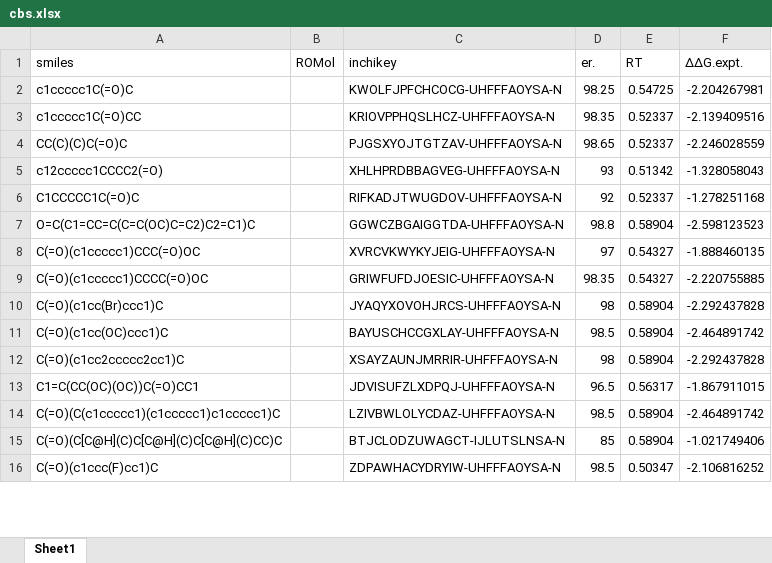
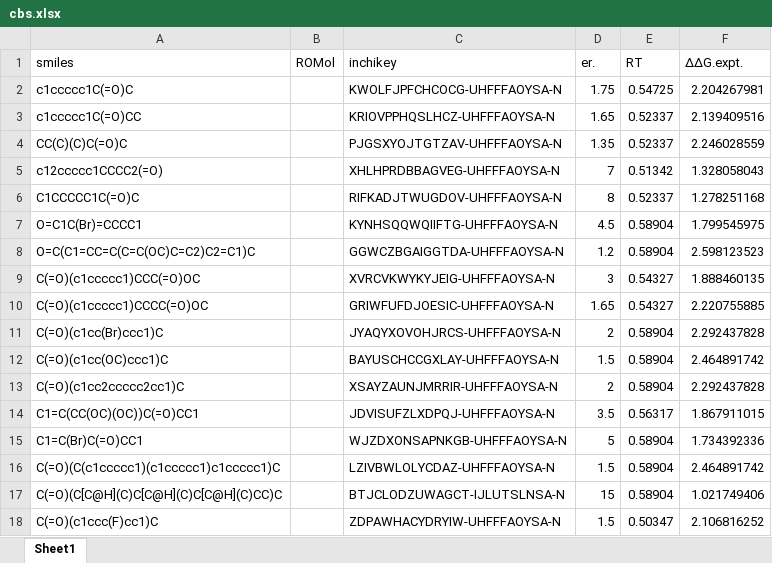
Before and after one commit to poclab-web/eCoMFA, an Excel workbook: arranged_dataset/cbs.xlsx, sheet Sheet1, drawn as a sheet; only a part is shown; values as stored, in another font and other column widths than the file's, no borders; charts and pictures not drawn; addresses are those after the commit; the diff covers the shown part only; the diff names each change by its address in the sheet, - before the commit and + after, or states it on an @@ line.

```diff
--- a/arranged_dataset/cbs.xlsx (sheet Sheet1)
+++ b/arranged_dataset/cbs.xlsx (sheet Sheet1)
-D2 (er.): 98.25
+D2 (er.): 1.75
-F2 (ΔΔG.expt.): -2.204267981
+F2 (ΔΔG.expt.): 2.204267981
-D3 (er.): 98.35
+D3 (er.): 1.65
-F3 (ΔΔG.expt.): -2.139409516
+F3 (ΔΔG.expt.): 2.139409516
-D4 (er.): 98.65
+D4 (er.): 1.35
-F4 (ΔΔG.expt.): -2.246028559
+F4 (ΔΔG.expt.): 2.246028559
-D5 (er.): 93
+D5 (er.): 7
-F5 (ΔΔG.expt.): -1.328058043
+F5 (ΔΔG.expt.): 1.328058043
-D6 (er.): 92
+D6 (er.): 8
-F6 (ΔΔG.expt.): -1.278251168
+F6 (ΔΔG.expt.): 1.278251168
+row 7: O=C1C(Br)=CCCC1 |  | KYNHSQQWQIIFTG-UHFFFAOYSA-N | 4.5 | 0.58904 | 1.799545975
-D8 (er.): 98.8
+D8 (er.): 1.2
-F8 (ΔΔG.expt.): -2.598123523
+F8 (ΔΔG.expt.): 2.598123523
-D9 (er.): 97
+D9 (er.): 3
-F9 (ΔΔG.expt.): -1.888460135
+F9 (ΔΔG.expt.): 1.888460135
-D10 (er.): 98.35
+D10 (er.): 1.65
-F10 (ΔΔG.expt.): -2.220755885
+F10 (ΔΔG.expt.): 2.220755885
-D11 (er.): 98
+D11 (er.): 2
-F11 (ΔΔG.expt.): -2.292437828
+F11 (ΔΔG.expt.): 2.292437828
-D12 (er.): 98.5
+D12 (er.): 1.5
-F12 (ΔΔG.expt.): -2.464891742
+F12 (ΔΔG.expt.): 2.464891742
-D13 (er.): 98
+D13 (er.): 2
-F13 (ΔΔG.expt.): -2.292437828
+F13 (ΔΔG.expt.): 2.292437828
-D14 (er.): 96.5
+D14 (er.): 3.5
-F14 (ΔΔG.expt.): -1.867911015
+F14 (ΔΔG.expt.): 1.867911015
+row 15: C1=C(Br)C(=O)CC1 |  | WJZDXONSAPNKGB-UHFFFAOYSA-N | 5 | 0.58904 | 1.734392336
-D16 (er.): 98.5
+D16 (er.): 1.5
-F16 (ΔΔG.expt.): -2.464891742
+F16 (ΔΔG.expt.): 2.464891742
-D17 (er.): 85
+D17 (er.): 15
-F17 (ΔΔG.expt.): -1.021749406
+F17 (ΔΔG.expt.): 1.021749406
-D18 (er.): 98.5
+D18 (er.): 1.5
-F18 (ΔΔG.expt.): -2.106816252
+F18 (ΔΔG.expt.): 2.106816252
```
Also changed, not shown: 1 added row and 126 edited cells elsewhere in this sheet, charts or pictures, arranged_dataset/DIP-chloride.xlsx, sampledata/cbs_sample.xlsx, 4 other files.
